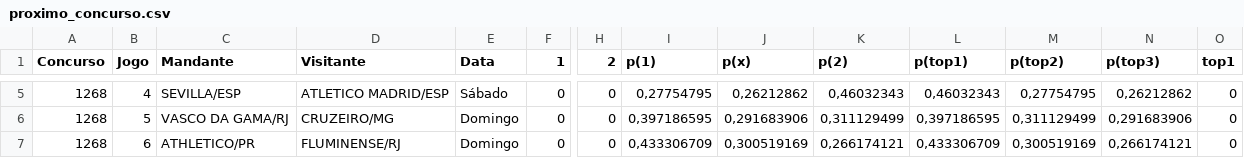
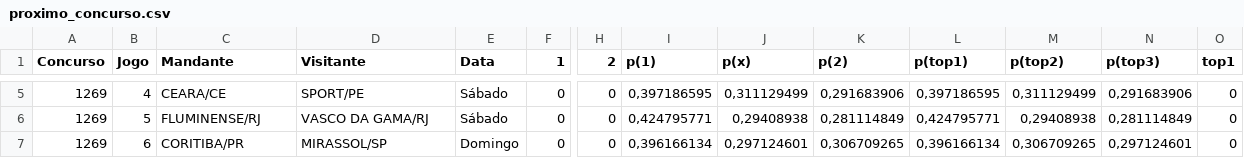
Before and after one commit to marcosvilhena87/loteca-8s-6d-0t-10-5-5, a CSV file: data/proximo_concurso.csv, drawn as a sheet; only a part is shown, gaps mark what is left out; the diff covers the shown part only; the diff names each change by its address in the sheet, - before the commit and + after, or states it on an @@ line.

```diff
--- a/data/proximo_concurso.csv
+++ b/data/proximo_concurso.csv
-A5:A7 (Concurso): 1268
+A5:A7 (Concurso): 1269
-C5 (Mandante): SEVILLA/ESP
+C5 (Mandante): CEARA/CE
-D5 (Visitante): ATLETICO MADRID/ESP
+D5 (Visitante): SPORT/PE
-I5 (p(1)): 0,27754795
+I5 (p(1)): 0,397186595
-J5 (p(x)): 0,26212862
+J5 (p(x)): 0,311129499
-K5 (p(2)): 0,46032343
+K5 (p(2)): 0,291683906
-L5 (p(top1)): 0,46032343
+L5 (p(top1)): 0,397186595
-M5 (p(top2)): 0,27754795
+M5 (p(top2)): 0,311129499
-N5 (p(top3)): 0,26212862
+N5 (p(top3)): 0,291683906
-C6 (Mandante): VASCO DA GAMA/RJ
+C6 (Mandante): FLUMINENSE/RJ
-D6 (Visitante): CRUZEIRO/MG
+D6 (Visitante): VASCO DA GAMA/RJ
-E6 (Data): Domingo
+E6 (Data): Sábado
-I6 (p(1)): 0,397186595
+I6 (p(1)): 0,424795771
-J6 (p(x)): 0,291683906
+J6 (p(x)): 0,29408938
-K6 (p(2)): 0,311129499
+K6 (p(2)): 0,281114849
-L6 (p(top1)): 0,397186595
+L6 (p(top1)): 0,424795771
-M6 (p(top2)): 0,311129499
+M6 (p(top2)): 0,29408938
-N6 (p(top3)): 0,291683906
+N6 (p(top3)): 0,281114849
-C7 (Mandante): ATHLETICO/PR
+C7 (Mandante): CORITIBA/PR
-D7 (Visitante): FLUMINENSE/RJ
+D7 (Visitante): MIRASSOL/SP
-I7 (p(1)): 0,433306709
+I7 (p(1)): 0,396166134
-J7 (p(x)): 0,300519169
+J7 (p(x)): 0,297124601
-K7 (p(2)): 0,266174121
+K7 (p(2)): 0,306709265
-L7 (p(top1)): 0,433306709
+L7 (p(top1)): 0,396166134
-M7 (p(top2)): 0,300519169
+M7 (p(top2)): 0,306709265
-N7 (p(top3)): 0,266174121
+N7 (p(top3)): 0,297124601
```
Also changed, not shown: 98 edited cells elsewhere in this file, 1 other file.
